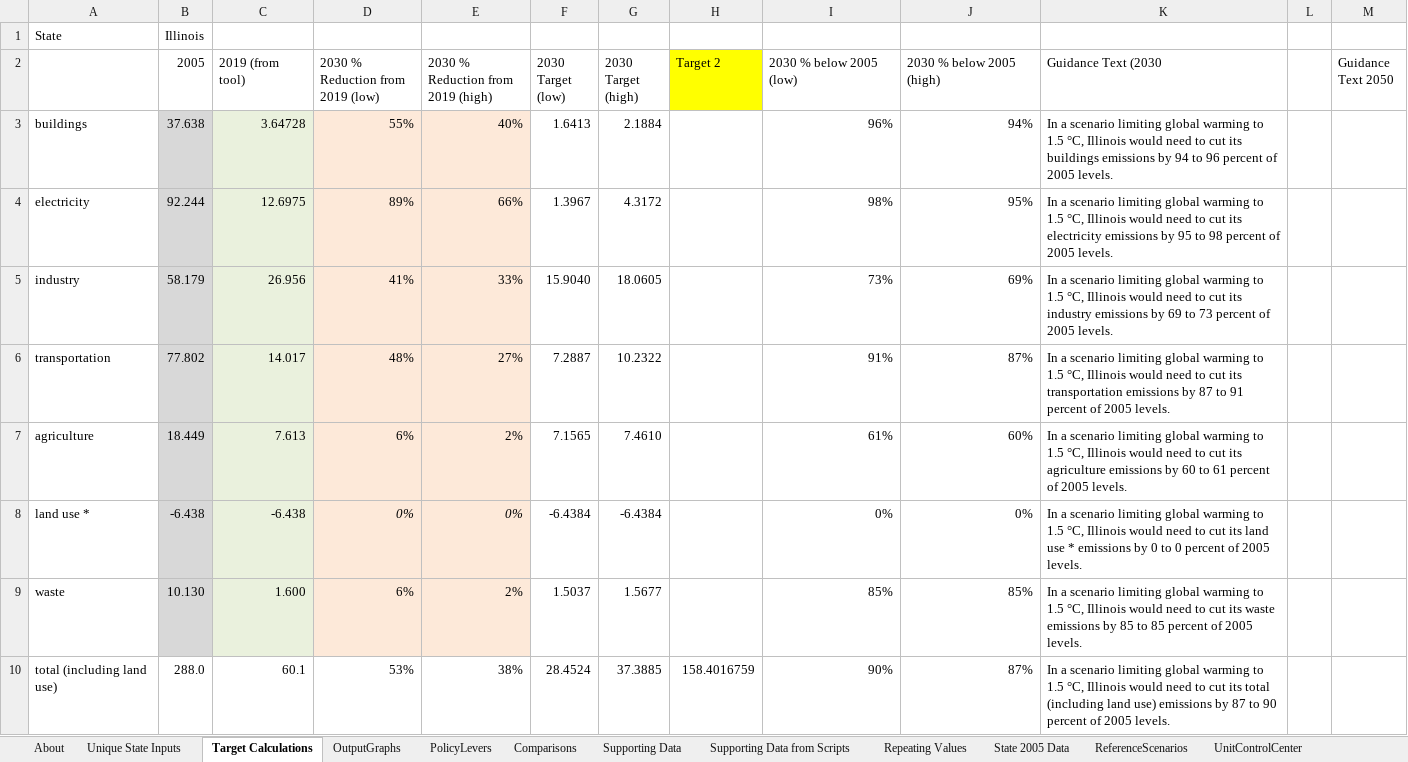
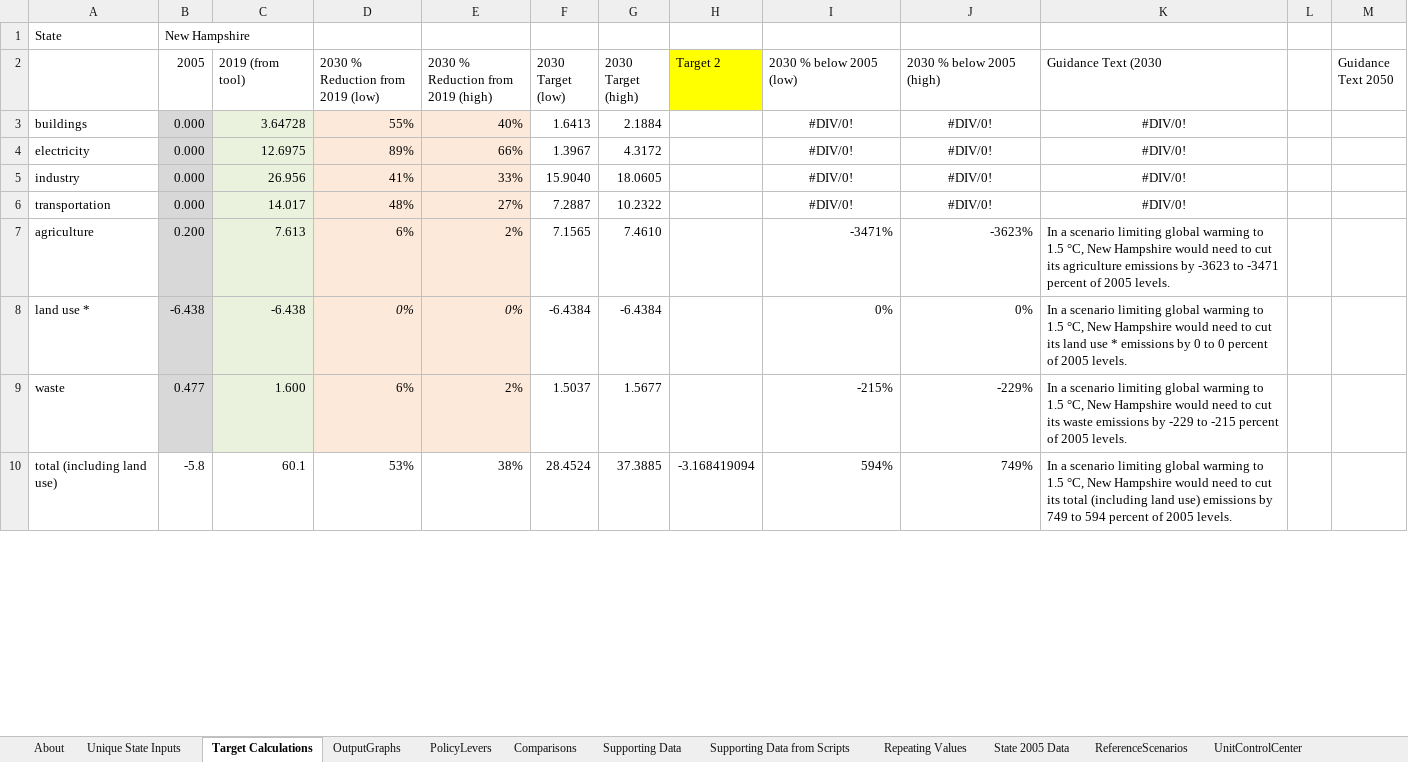
Before and after one commit to EnergyInnovation/eps-newhampshire, an Excel workbook: WebAppData.xlsx, sheet Target Calculations, drawn as a sheet; only a part is shown; values as stored, in another font and other column widths than the file's, no borders; the diff covers the shown part only; the diff names each change by its address in the sheet, - before the commit and + after, or states it on an @@ line.

```diff
--- a/WebAppData.xlsx (sheet Target Calculations)
+++ b/WebAppData.xlsx (sheet Target Calculations)
-B1 (2005): Illinois
+B1 (2005): New Hampshire
-B3 (2005): 37.638
+B3 (2005): 0.000
-I3 (2030 % below 2005 (low)): 96%
+I3 (2030 % below 2005 (low)): #DIV/0!
-I3:J6 alignment: right
+I3:J6 alignment: center
-J3 (2030 % below 2005 (high)): 94%
+J3 (2030 % below 2005 (high)): #DIV/0!
-K3 (Guidance Text (2030): In a scenario limiting global warming to 1.5 °C, Illinois would need to cut its buildings emissions by 94 to 96 percent of 2005 levels.
+K3 (Guidance Text (2030): #DIV/0!
-K3:K6 alignment: left
+K3:K6 alignment: center
-B4 (2005): 92.244
+B4 (2005): 0.000
-I4 (2030 % below 2005 (low)): 98%
+I4 (2030 % below 2005 (low)): #DIV/0!
-J4 (2030 % below 2005 (high)): 95%
+J4 (2030 % below 2005 (high)): #DIV/0!
-K4 (Guidance Text (2030): In a scenario limiting global warming to 1.5 °C, Illinois would need to cut its electricity emissions by 95 to 98 percent of 2005 levels.
+K4 (Guidance Text (2030): #DIV/0!
-B5 (2005): 58.179
+B5 (2005): 0.000
-I5 (2030 % below 2005 (low)): 73%
+I5 (2030 % below 2005 (low)): #DIV/0!
-J5 (2030 % below 2005 (high)): 69%
+J5 (2030 % below 2005 (high)): #DIV/0!
-K5 (Guidance Text (2030): In a scenario limiting global warming to 1.5 °C, Illinois would need to cut its industry emissions by 69 to 73 percent of 2005 levels.
+K5 (Guidance Text (2030): #DIV/0!
-B6 (2005): 77.802
+B6 (2005): 0.000
-I6 (2030 % below 2005 (low)): 91%
+I6 (2030 % below 2005 (low)): #DIV/0!
-J6 (2030 % below 2005 (high)): 87%
+J6 (2030 % below 2005 (high)): #DIV/0!
-K6 (Guidance Text (2030): In a scenario limiting global warming to 1.5 °C, Illinois would need to cut its transportation emissions by 87 to 91 percent of 2005 levels.
+K6 (Guidance Text (2030): #DIV/0!
-B7 (2005): 18.449
+B7 (2005): 0.200
-I7 (2030 % below 2005 (low)): 61%
+I7 (2030 % below 2005 (low)): -3471%
-J7 (2030 % below 2005 (high)): 60%
+J7 (2030 % below 2005 (high)): -3623%
-K7 (Guidance Text (2030): …1.5 °C, Illinois would need to cut its agriculture emissions by 60 to 61 percent of…
+K7 (Guidance Text (2030): …1.5 °C, New Hampshire would need to cut its agriculture emissions by -3623 to -3471 percent of…
-K8 (Guidance Text (2030): …1.5 °C, Illinois would need…
+K8 (Guidance Text (2030): …1.5 °C, New Hampshire would need…
-B9 (2005): 10.130
+B9 (2005): 0.477
-I9 (2030 % below 2005 (low)): 85%
+I9 (2030 % below 2005 (low)): -215%
-J9 (2030 % below 2005 (high)): 85%
+J9 (2030 % below 2005 (high)): -229%
-K9 (Guidance Text (2030): …1.5 °C, Illinois would need to cut its waste emissions by 85 to 85 percent of…
+K9 (Guidance Text (2030): …1.5 °C, New Hampshire would need to cut its waste emissions by -229 to -215 percent of…
-B10 (2005): 288.0
+B10 (2005): -5.8
-H10 (Target 2): 158.4016759
+H10 (Target 2): -3.168419094
-I10 (2030 % below 2005 (low)): 90%
+I10 (2030 % below 2005 (low)): 594%
-J10 (2030 % below 2005 (high)): 87%
+J10 (2030 % below 2005 (high)): 749%
-K10 (Guidance Text (2030): …1.5 °C, Illinois would need to cut its total (including land use) emissions by 87 to 90 percent of…
+K10 (Guidance Text (2030): …1.5 °C, New Hampshire would need to cut its total (including land use) emissions by 749 to 594 percent of…
```
Also changed, not shown: 5 edited cells elsewhere in this sheet, sheet Supporting Data, sheet PolicyLevers, sheet State 2005 Data, sheet Repeating Values, sheet About, formulas that keep their value, 2 other files.
